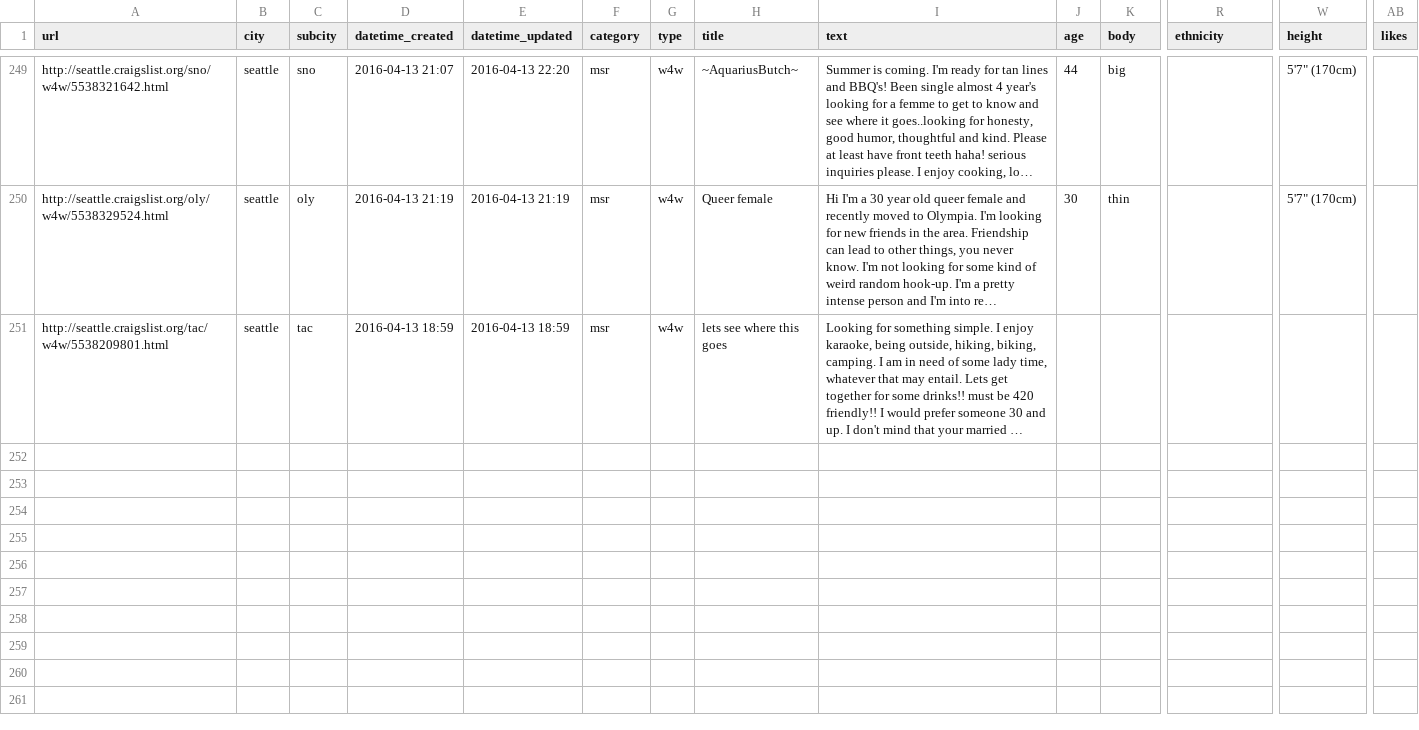
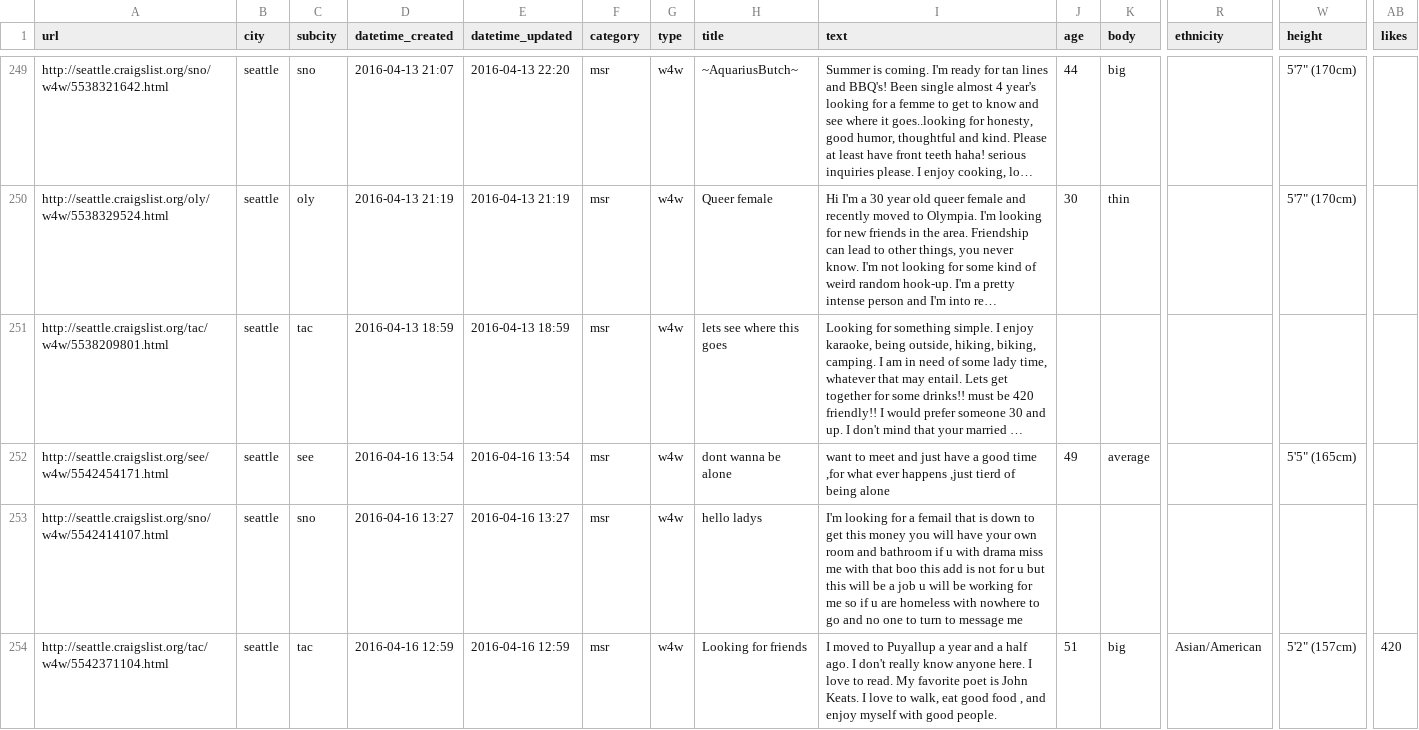
Before and after one commit to phucanhapril/craigslove, a CSV file: results/seattle/w4w.csv, drawn as a sheet; only a part is shown, gaps mark what is left out; long unchanged cells end in …; rows hold the shown columns only; the diff covers the shown part only; the diff names each change by its address in the sheet, - before the commit and + after, or states it on an @@ line.

```diff
--- a/results/seattle/w4w.csv
+++ b/results/seattle/w4w.csv
+row 252: http://seattle.craigslist.org/see/w4w/5542454171.html | seattle | see | 2016-04-16 13:54 | 2016-04-16 13:54 | msr | w4w | dont wanna be alone | want to meet and just have a good time ,for what ever happens ,just tierd of being alone | 49 | average |  | 5'5" (165cm)
+row 253: http://seattle.craigslist.org/sno/w4w/5542414107.html | seattle | sno | 2016-04-16 13:27 | 2016-04-16 13:27 | msr | w4w | hello ladys | I'm looking for a femail that is down to get this money you will have your own room and bathroom if u with drama miss me with that boo this add is not for u but this will be a job u will be working for me so if u are homeless with nowhere to go and no one to turn to message me
+row 254: http://seattle.craigslist.org/tac/w4w/5542371104.html | seattle | tac | 2016-04-16 12:59 | 2016-04-16 12:59 | msr | w4w | Looking for friends | I moved to Puyallup a year and a half ago. I don't really know anyone here. I love to read. My favorite poet is John Keats. I love to walk, eat good food , and enjoy myself with good people. | 51 | big | Asian/American | 5'2" (157cm) | 420
```
Also changed, not shown: 3 added rows elsewhere in this file, results/jacksonville/msr.csv, results/jacksonville/w4m.csv, 19 other files.
